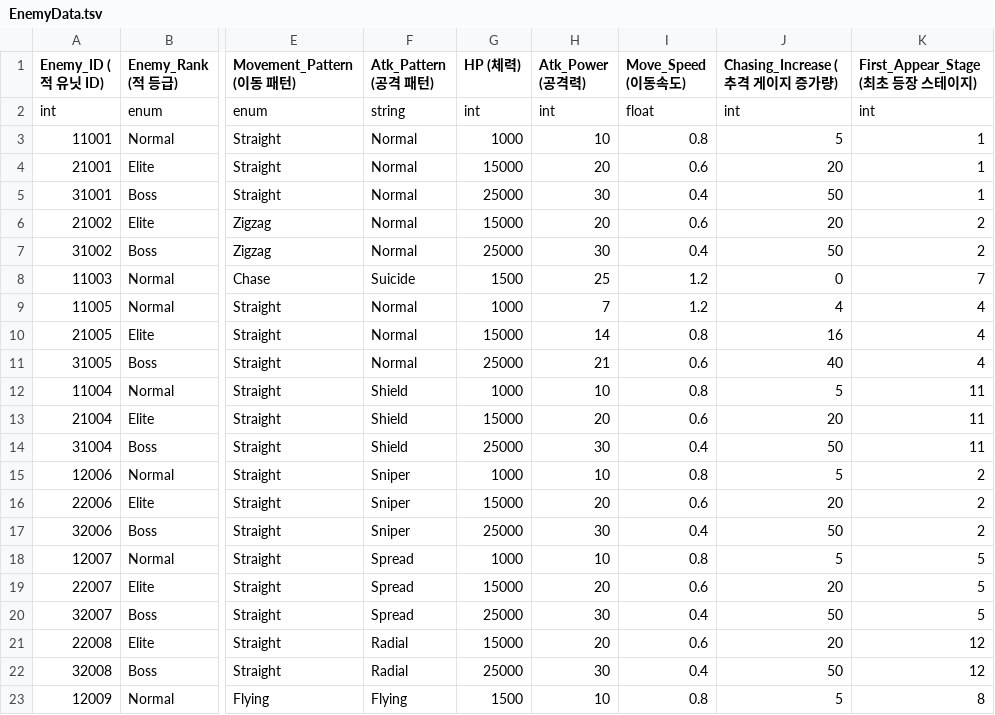
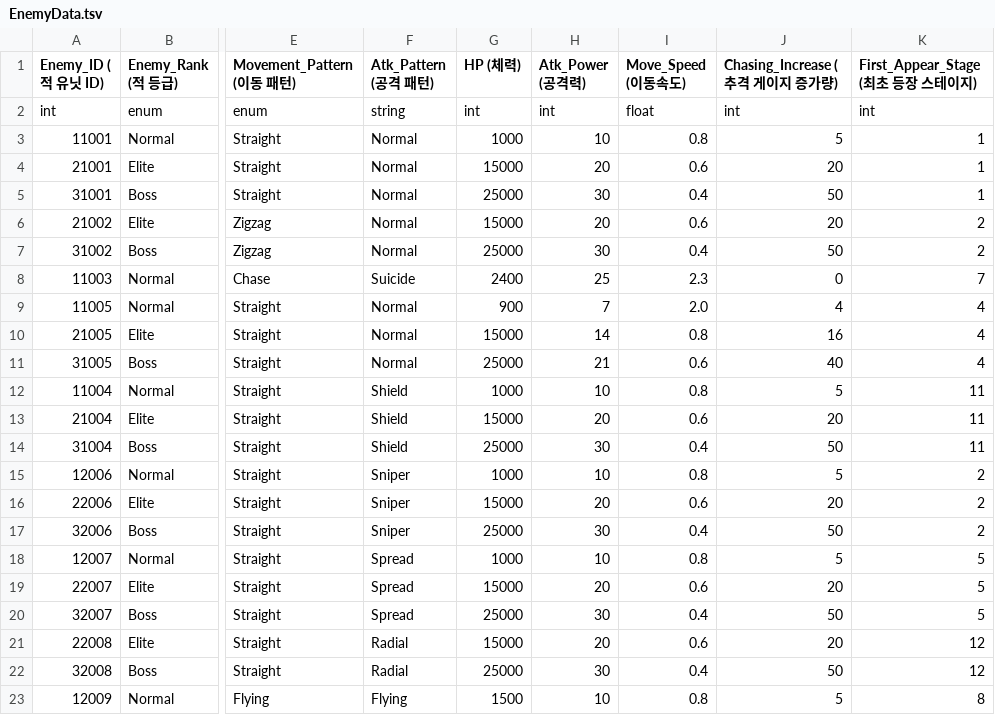
Before and after one commit to Kyungil-Study/LegendOfHammer, a TSV file: Assets/StreamingAssets/Table/EnemyData.tsv, drawn as a sheet; only a part is shown, gaps mark what is left out; the diff names each change by its address in the sheet, - before the commit and + after, or states it on an @@ line.

Commit message:
[몬스터 세부 조정] 고속형: 체력 감소, 이동속도 증가(돌진이나 정면에서 대응, 탄 회피가 종종 발생) 자폭형: 체력 증가, 이동속도 증가, 폭발 딜레이 감소, 폭발 범위 증가, 깜빡임 시간 조절(빠르게 붙는 긴장감, 접촉 직전까지는 버티는 체력 수준) 체공형: 정지 시간 감소, 공격속도 증가(전장 상단에 머물러있는 구도) 분사형: 발사각 조정(2마리 나왔을 때 대응 난이도 하향) 방사형: 탄막 속도 감소(대응 난이도 하향)
[맵 이벤트 세부 조정]
모든 맵 이벤트: 대미지 기획 값 적용
파이어 볼: 전조 시간 증가, 투사체 속도 감소(대응 난이도 하향)
추격군: 전조 시간 증가(대응 난이도 하향)

```diff
--- a/Assets/StreamingAssets/Table/EnemyData.tsv
+++ b/Assets/StreamingAssets/Table/EnemyData.tsv
-G8 (HP (체력)): 1500
+G8 (HP (체력)): 2400
-I8 (Move_Speed (이동속도)): 1.2
+I8 (Move_Speed (이동속도)): 2.3
-G9 (HP (체력)): 1000
+G9 (HP (체력)): 900
-I9 (Move_Speed (이동속도)): 1.2
+I9 (Move_Speed (이동속도)): 2.0
```
Also changed, not shown: 13 other files.
